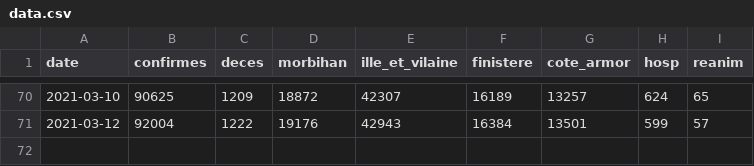
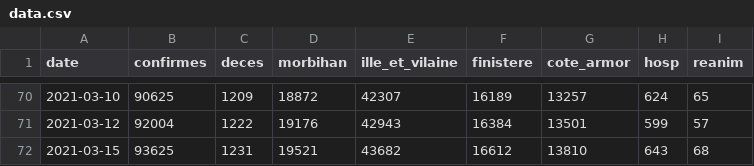
Before and after one commit to ychenfr/covid-bretagne, a CSV file: data.csv, drawn as a sheet; only a part is shown, gaps mark what is left out; the diff names each change by its address in the sheet, - before the commit and + after, or states it on an @@ line.

Commit message:
20210315

```diff
--- a/data.csv
+++ b/data.csv
+row 72: 2021-03-15 | 93625 | 1231 | 19521 | 43682 | 16612 | 13810 | 643 | 68
```
